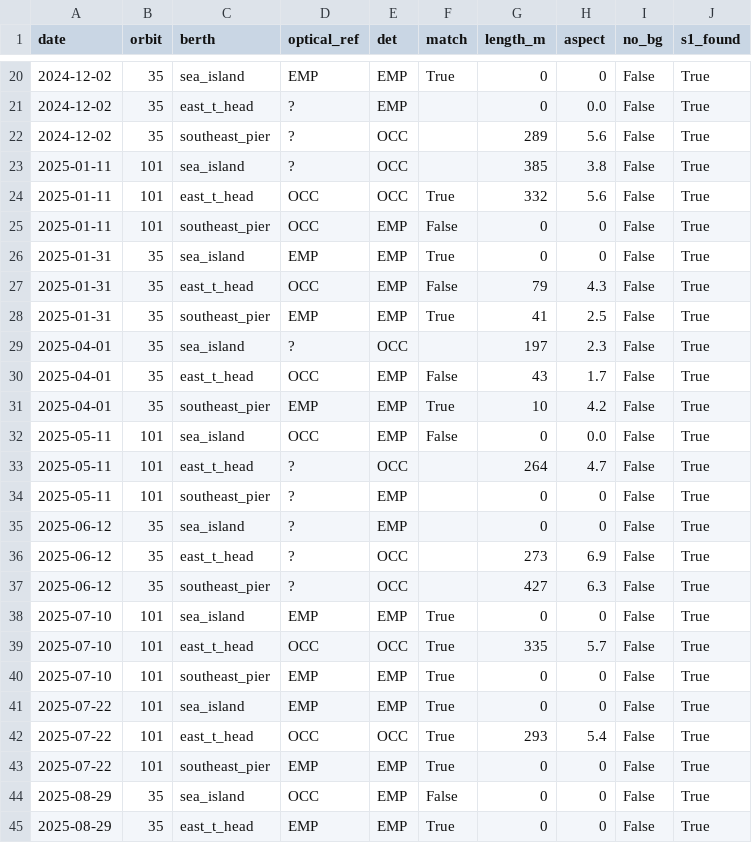
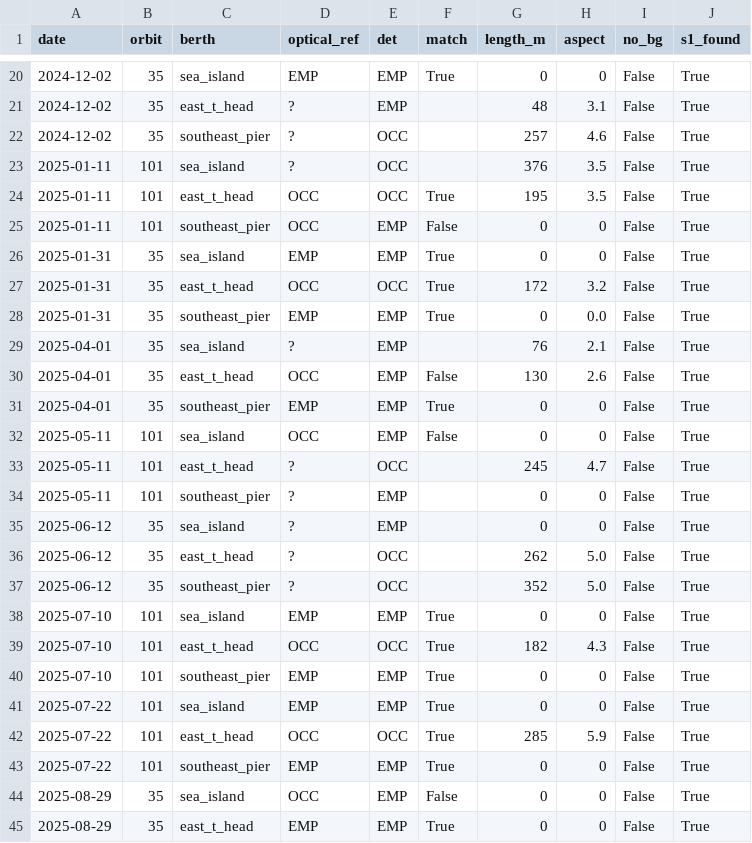
Before and after one commit to bachevskyvlad/kharg-dashboard, a CSV file: diagnostics/berth_v4/validation_optics_v4/results.csv, drawn as a sheet; only a part is shown, gaps mark what is left out; the diff covers the shown part only.

```diff
--- a/diagnostics/berth_v4/validation_optics_v4/results.csv
+++ b/diagnostics/berth_v4/validation_optics_v4/results.csv
@@ -20,24 +20,24 @@ date,orbit,berth,optical_ref,det,match,length_m,aspect,no_bg,s1_found
 2024-12-02,35,sea_island,EMP,EMP,True,0,0,False,True
-2024-12-02,35,east_t_head,?,EMP,,0,0.0,False,True
-2024-12-02,35,southeast_pier,?,OCC,,289,5.6,False,True
-2025-01-11,101,sea_island,?,OCC,,385,3.8,False,True
-2025-01-11,101,east_t_head,OCC,OCC,True,332,5.6,False,True
+2024-12-02,35,east_t_head,?,EMP,,48,3.1,False,True
+2024-12-02,35,southeast_pier,?,OCC,,257,4.6,False,True
+2025-01-11,101,sea_island,?,OCC,,376,3.5,False,True
+2025-01-11,101,east_t_head,OCC,OCC,True,195,3.5,False,True
 2025-01-11,101,southeast_pier,OCC,EMP,False,0,0,False,True
 2025-01-31,35,sea_island,EMP,EMP,True,0,0,False,True
-2025-01-31,35,east_t_head,OCC,EMP,False,79,4.3,False,True
-2025-01-31,35,southeast_pier,EMP,EMP,True,41,2.5,False,True
-2025-04-01,35,sea_island,?,OCC,,197,2.3,False,True
-2025-04-01,35,east_t_head,OCC,EMP,False,43,1.7,False,True
-2025-04-01,35,southeast_pier,EMP,EMP,True,10,4.2,False,True
-2025-05-11,101,sea_island,OCC,EMP,False,0,0.0,False,True
-2025-05-11,101,east_t_head,?,OCC,,264,4.7,False,True
+2025-01-31,35,east_t_head,OCC,OCC,True,172,3.2,False,True
+2025-01-31,35,southeast_pier,EMP,EMP,True,0,0.0,False,True
+2025-04-01,35,sea_island,?,EMP,,76,2.1,False,True
+2025-04-01,35,east_t_head,OCC,EMP,False,130,2.6,False,True
+2025-04-01,35,southeast_pier,EMP,EMP,True,0,0,False,True
+2025-05-11,101,sea_island,OCC,EMP,False,0,0,False,True
+2025-05-11,101,east_t_head,?,OCC,,245,4.7,False,True
 2025-05-11,101,southeast_pier,?,EMP,,0,0,False,True
 2025-06-12,35,sea_island,?,EMP,,0,0,False,True
-2025-06-12,35,east_t_head,?,OCC,,273,6.9,False,True
-2025-06-12,35,southeast_pier,?,OCC,,427,6.3,False,True
+2025-06-12,35,east_t_head,?,OCC,,262,5.0,False,True
+2025-06-12,35,southeast_pier,?,OCC,,352,5.0,False,True
 2025-07-10,101,sea_island,EMP,EMP,True,0,0,False,True
-2025-07-10,101,east_t_head,OCC,OCC,True,335,5.7,False,True
+2025-07-10,101,east_t_head,OCC,OCC,True,182,4.3,False,True
 2025-07-10,101,southeast_pier,EMP,EMP,True,0,0,False,True
 2025-07-22,101,sea_island,EMP,EMP,True,0,0,False,True
-2025-07-22,101,east_t_head,OCC,OCC,True,293,5.4,False,True
+2025-07-22,101,east_t_head,OCC,OCC,True,285,5.9,False,True
 2025-07-22,101,southeast_pier,EMP,EMP,True,0,0,False,True
```
Also changed, not shown: 138 edited cells elsewhere in this file, diagnostics/berth_v410/results_table.csv, 9 other files.
